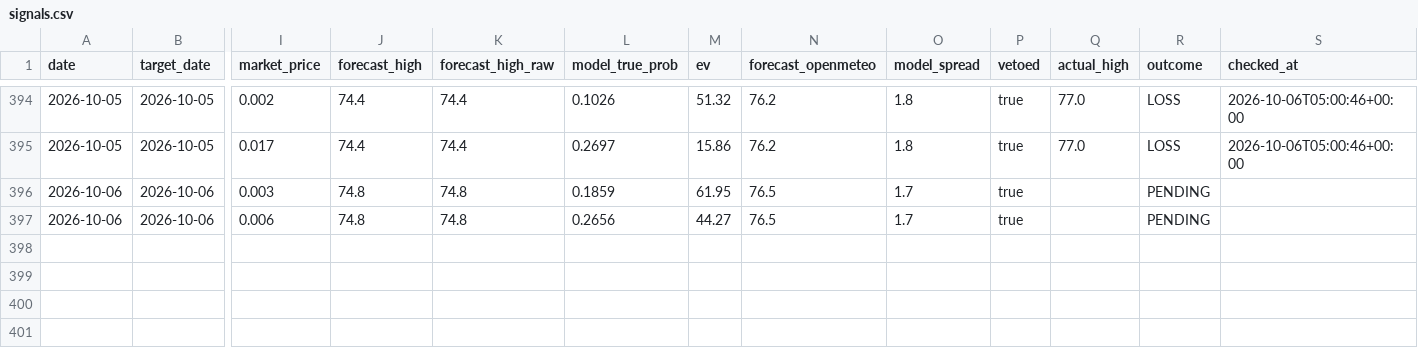
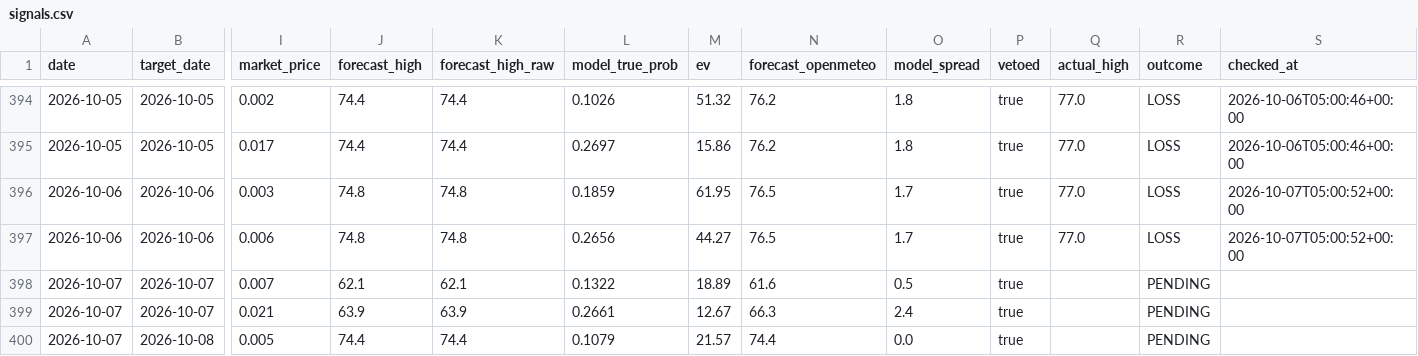
Before and after one commit to sdnwrd/PolyWeather, a CSV file: data/signals.csv, drawn as a sheet; only a part is shown, gaps mark what is left out; rows hold the shown columns only; the diff names each change by its address in the sheet, - before the commit and + after, or states it on an @@ line.

```diff
--- a/data/signals.csv
+++ b/data/signals.csv
-Q396:Q397 (actual_high): (empty)
+Q396:Q397 (actual_high): 77.0
-R396:R397 (outcome): PENDING
+R396:R397 (outcome): LOSS
-S396:S397 (checked_at): (empty)
+S396:S397 (checked_at): 2026-10-07T05:00:52+00:00
+row 398: 2026-10-07 | 2026-10-07 | 0.007 | 62.1 | 62.1 | 0.1322 | 18.89 | 61.6 | 0.5 | true |  | PENDING
+row 399: 2026-10-07 | 2026-10-07 | 0.021 | 63.9 | 63.9 | 0.2661 | 12.67 | 66.3 | 2.4 | true |  | PENDING
+row 400: 2026-10-07 | 2026-10-08 | 0.005 | 74.4 | 74.4 | 0.1079 | 21.57 | 74.4 | 0.0 | true |  | PENDING
```
Also changed, not shown: 6 other files.
